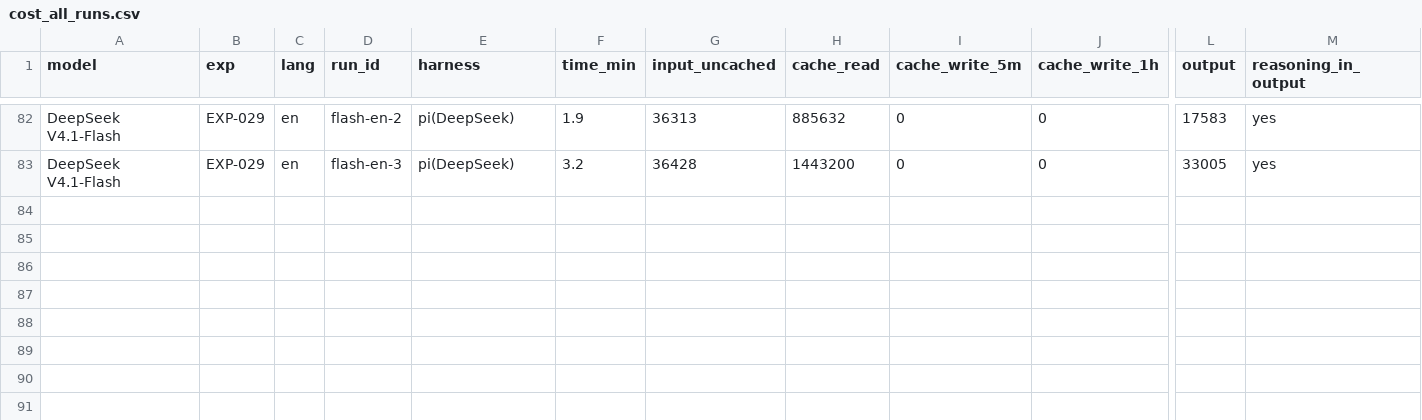
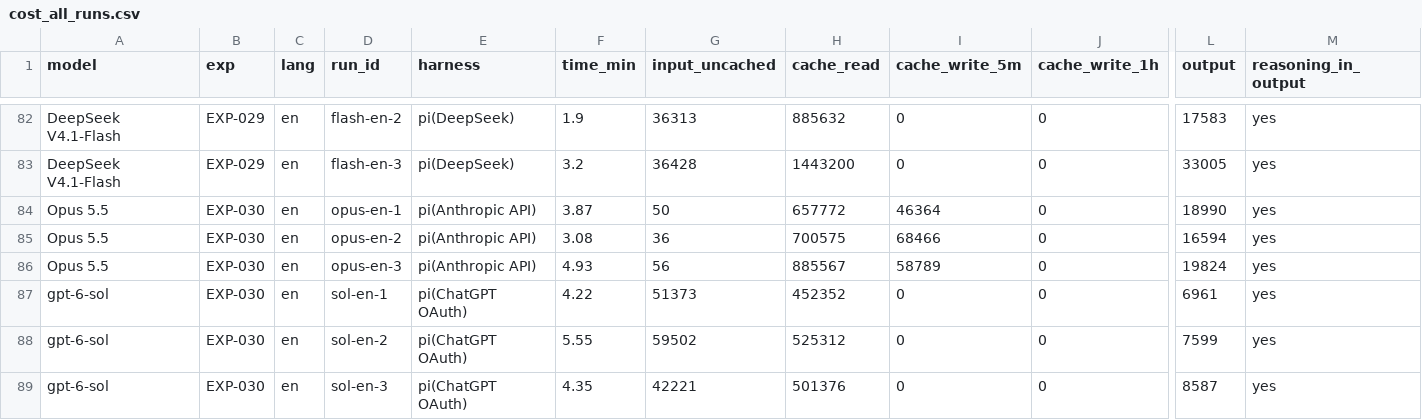
Before and after one commit to roboco-io/coding-agent-benchmark, a CSV file: analysis/cost/cost_all_runs.csv, drawn as a sheet; only a part is shown, gaps mark what is left out; rows hold the shown columns only; the diff names each change by its address in the sheet, - before the commit and + after, or states it on an @@ line.

```diff
--- a/analysis/cost/cost_all_runs.csv
+++ b/analysis/cost/cost_all_runs.csv
+row 84: Opus 5.5 | EXP-030 | en | opus-en-1 | pi(Anthropic API) | 3.87 | 50 | 657772 | 46364 | 0 | 18990 | yes
+row 85: Opus 5.5 | EXP-030 | en | opus-en-2 | pi(Anthropic API) | 3.08 | 36 | 700575 | 68466 | 0 | 16594 | yes
+row 86: Opus 5.5 | EXP-030 | en | opus-en-3 | pi(Anthropic API) | 4.93 | 56 | 885567 | 58789 | 0 | 19824 | yes
+row 87: gpt-6-sol | EXP-030 | en | sol-en-1 | pi(ChatGPT OAuth) | 4.22 | 51373 | 452352 | 0 | 0 | 6961 | yes
+row 88: gpt-6-sol | EXP-030 | en | sol-en-2 | pi(ChatGPT OAuth) | 5.55 | 59502 | 525312 | 0 | 0 | 7599 | yes
+row 89: gpt-6-sol | EXP-030 | en | sol-en-3 | pi(ChatGPT OAuth) | 4.35 | 42221 | 501376 | 0 | 0 | 8587 | yes
```
Also changed, not shown: analysis/cost/usage_all_runs.csv.
